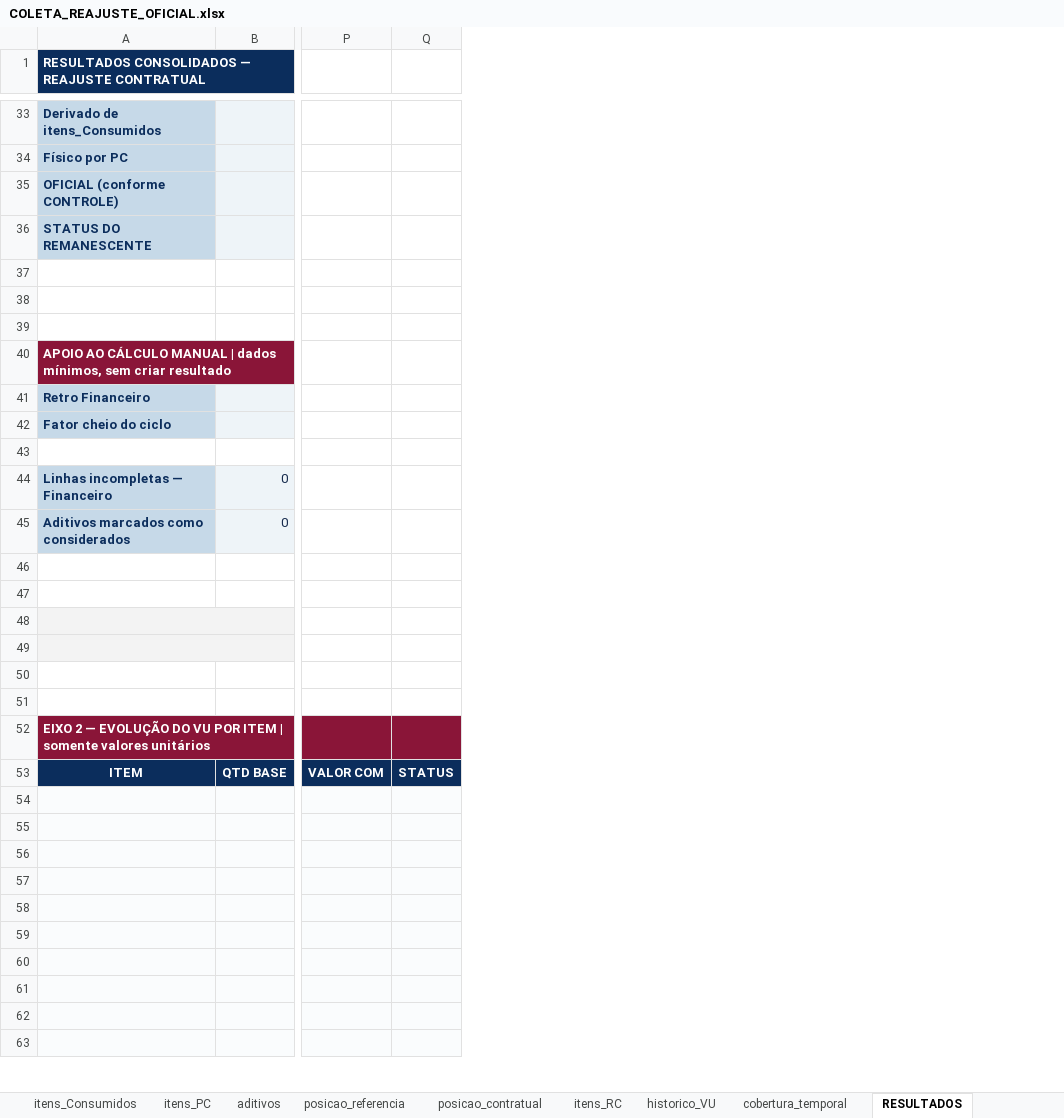
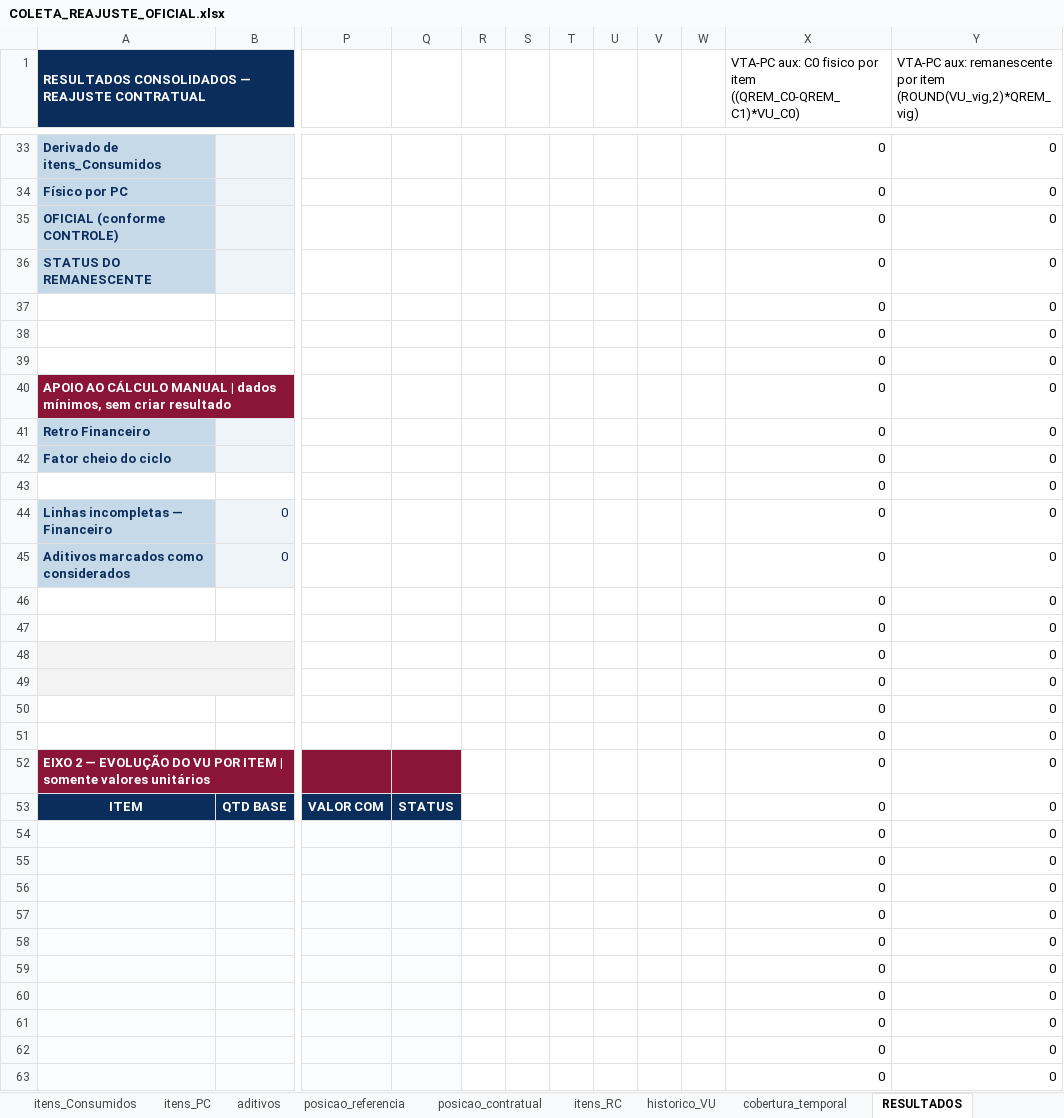
Before and after one commit to dlpenalva/Painel1, an Excel workbook: templates/COLETA_REAJUSTE_OFICIAL.xlsx, sheet RESULTADOS, drawn as a sheet; only a part is shown, gaps mark what is left out; values as stored, in another font and other column widths than the file's, no borders; conditional formats not drawn; rows hold the shown columns only; the diff covers the shown part only; the diff names each change by its address in the sheet, - before the commit and + after, or states it on an @@ line.

```diff
--- a/templates/COLETA_REAJUSTE_OFICIAL.xlsx (sheet RESULTADOS)
+++ b/templates/COLETA_REAJUSTE_OFICIAL.xlsx (sheet RESULTADOS)
+column R, empty
+column S, empty
+column T, empty
+column U, empty
+column V, empty
+column W, empty
+column X, row 1: VTA-PC aux: C0 fisico por item ((QREM_C0-QREM_C1)*VU_C0); rows 33-63: all 0
+column Y, row 1: VTA-PC aux: remanescente por item (ROUND(VU_vig,2)*QREM_vig); rows 33-63: all 0
-row 37: (empty)
+row 37:  |  |  |  |  |  |  |  |  |  | 0 | 0
-row 38: (empty)
+row 38:  |  |  |  |  |  |  |  |  |  | 0 | 0
-row 39: (empty)
+row 39:  |  |  |  |  |  |  |  |  |  | 0 | 0
-row 43: (empty)
+row 43:  |  |  |  |  |  |  |  |  |  | 0 | 0
-row 46: (empty)
+row 46:  |  |  |  |  |  |  |  |  |  | 0 | 0
-row 47: (empty)
+row 47:  |  |  |  |  |  |  |  |  |  | 0 | 0
-row 48: (empty)
+row 48:  |  |  |  |  |  |  |  |  |  | 0 | 0
-row 49: (empty)
+row 49:  |  |  |  |  |  |  |  |  |  | 0 | 0
-row 50: (empty)
+row 50:  |  |  |  |  |  |  |  |  |  | 0 | 0
-row 51: (empty)
+row 51:  |  |  |  |  |  |  |  |  |  | 0 | 0
-row 54: (empty)
+row 54:  |  |  |  |  |  |  |  |  |  | 0 | 0
-row 55: (empty)
+row 55:  |  |  |  |  |  |  |  |  |  | 0 | 0
-row 56: (empty)
+row 56:  |  |  |  |  |  |  |  |  |  | 0 | 0
-row 57: (empty)
+row 57:  |  |  |  |  |  |  |  |  |  | 0 | 0
-row 58: (empty)
+row 58:  |  |  |  |  |  |  |  |  |  | 0 | 0
-row 59: (empty)
+row 59:  |  |  |  |  |  |  |  |  |  | 0 | 0
-row 60: (empty)
+row 60:  |  |  |  |  |  |  |  |  |  | 0 | 0
-row 61: (empty)
+row 61:  |  |  |  |  |  |  |  |  |  | 0 | 0
-row 62: (empty)
+row 62:  |  |  |  |  |  |  |  |  |  | 0 | 0
-row 63: (empty)
+row 63:  |  |  |  |  |  |  |  |  |  | 0 | 0
```
Also changed, not shown: 286 edited cells elsewhere in this sheet, sheet cobertura_temporal, formulas that keep their value, 7 other files.
